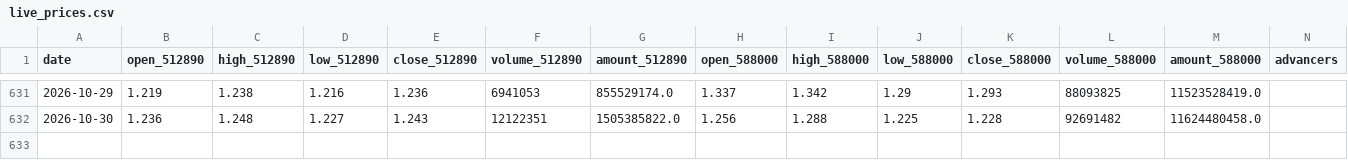
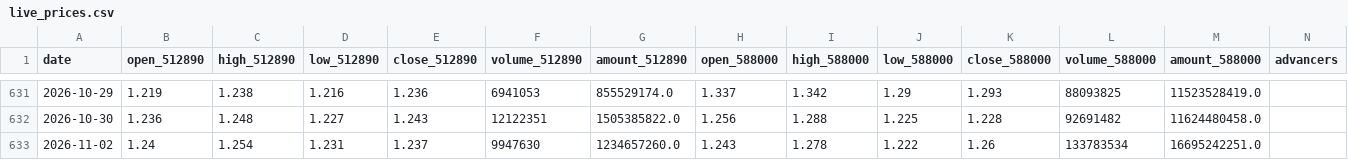
Before and after one commit to AmineSeRaFimmm/512890-dividend-rotation-pwa, a CSV file: data/live_prices.csv, drawn as a sheet; only a part is shown, gaps mark what is left out; rows hold the shown columns only; the diff names each change by its address in the sheet, - before the commit and + after, or states it on an @@ line.

```diff
--- a/data/live_prices.csv
+++ b/data/live_prices.csv
+row 633: 2026-11-02 | 1.24 | 1.254 | 1.231 | 1.237 | 9947630 | 1234657260.0 | 1.243 | 1.278 | 1.222 | 1.26 | 133783534 | 16695242251.0
```
Also changed, not shown: data/signal_history.csv, 3 other files.
